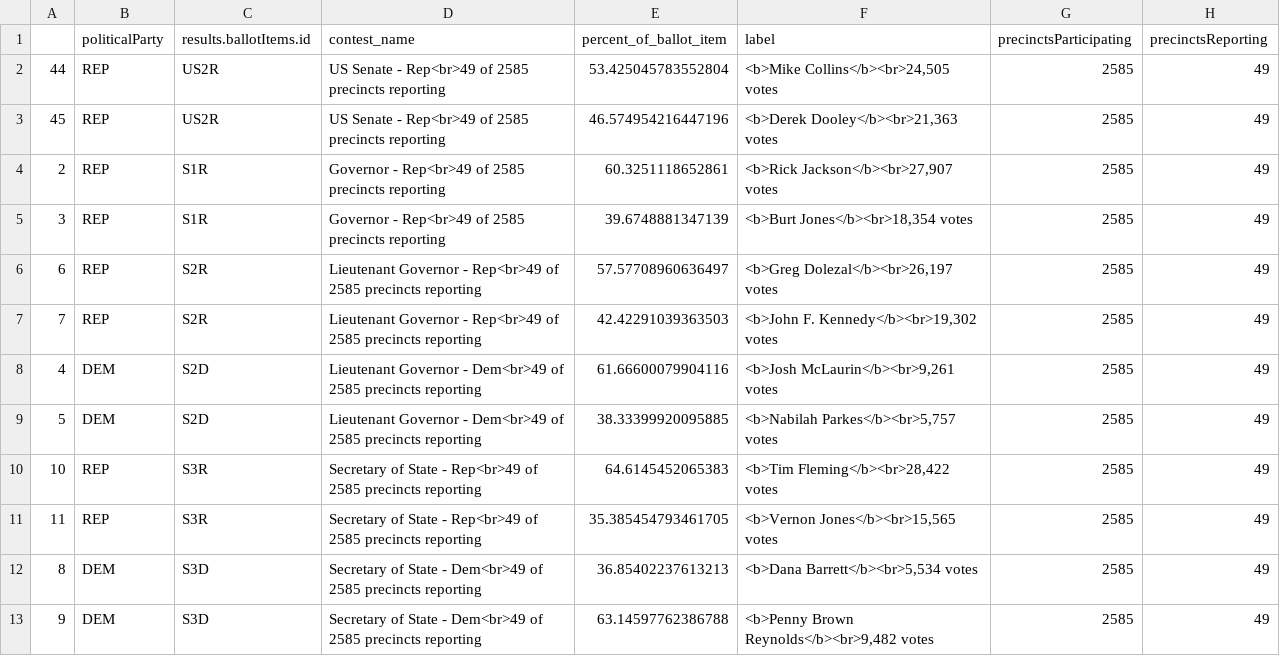
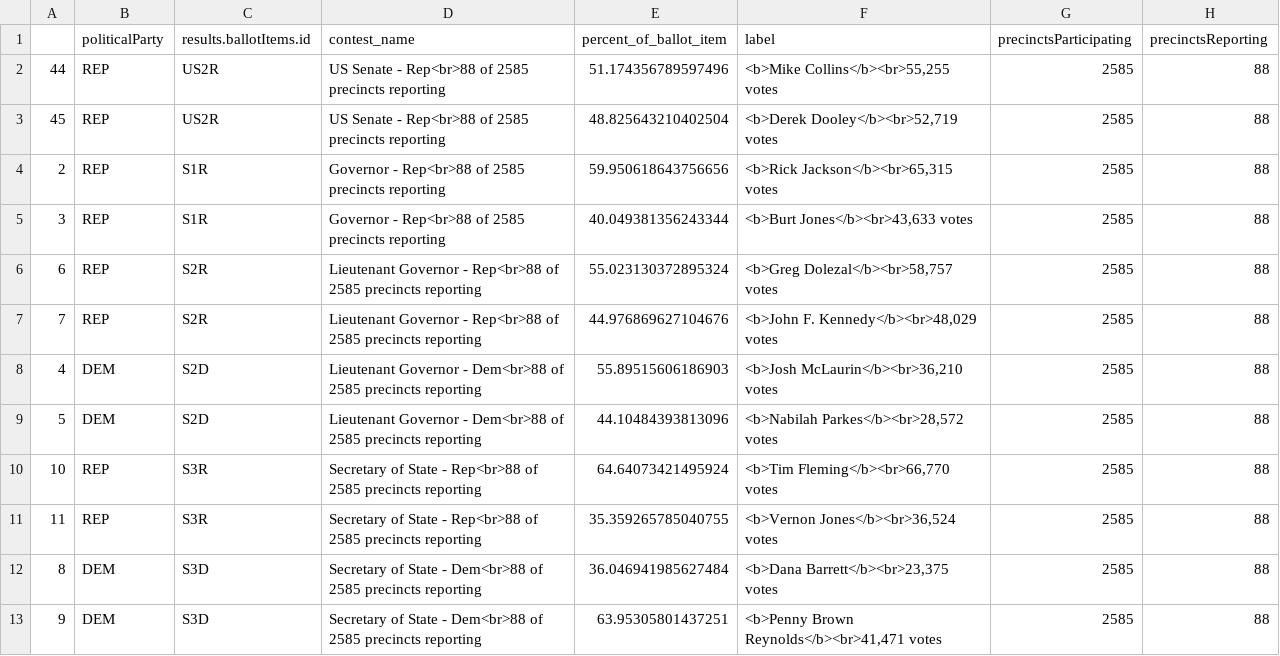
Before and after one commit to maggie-lee/election-night-results-tutorial, a CSV file: 2026-06-16/2026-06-16 June 16th, 2026 General Primary Runoff-state-federal.csv, drawn as a sheet; only a part is shown; the diff covers the shown part only.

```diff
--- a/2026-06-16/2026-06-16 June 16th, 2026 General Primary Runoff-state-federal.csv
+++ b/2026-06-16/2026-06-16 June 16th, 2026 General Primary Runoff-state-federal.csv
@@ -1,13 +1,13 @@
 ,politicalParty,results.ballotItems.id,contest_name,percent_of_ballot_item,label,precinctsParticipating,precinctsReporting
-44,REP,US2R,US Senate - Rep<br>49 of 2585 precincts reporting,53.425045783552804,"<b>Mike Collins</b><br>24,505 votes",2585,49
-45,REP,US2R,US Senate - Rep<br>49 of 2585 precincts reporting,46.574954216447196,"<b>Derek Dooley</b><br>21,363 votes",2585,49
-2,REP,S1R,Governor - Rep<br>49 of 2585 precincts reporting,60.3251118652861,"<b>Rick Jackson</b><br>27,907 votes",2585,49
-3,REP,S1R,Governor - Rep<br>49 of 2585 precincts reporting,39.6748881347139,"<b>Burt Jones</b><br>18,354 votes",2585,49
-6,REP,S2R,Lieutenant Governor - Rep<br>49 of 2585 precincts reporting,57.57708960636497,"<b>Greg Dolezal</b><br>26,197 votes",2585,49
-7,REP,S2R,Lieutenant Governor - Rep<br>49 of 2585 precincts reporting,42.42291039363503,"<b>John F. Kennedy</b><br>19,302 votes",2585,49
-4,DEM,S2D,Lieutenant Governor - Dem<br>49 of 2585 precincts reporting,61.66600079904116,"<b>Josh McLaurin</b><br>9,261 votes",2585,49
-5,DEM,S2D,Lieutenant Governor - Dem<br>49 of 2585 precincts reporting,38.33399920095885,"<b>Nabilah Parkes</b><br>5,757 votes",2585,49
-10,REP,S3R,Secretary of State - Rep<br>49 of 2585 precincts reporting,64.6145452065383,"<b>Tim Fleming</b><br>28,422 votes",2585,49
-11,REP,S3R,Secretary of State - Rep<br>49 of 2585 precincts reporting,35.385454793461705,"<b>Vernon Jones</b><br>15,565 votes",2585,49
-8,DEM,S3D,Secretary of State - Dem<br>49 of 2585 precincts reporting,36.85402237613213,"<b>Dana Barrett</b><br>5,534 votes",2585,49
-9,DEM,S3D,Secretary of State - Dem<br>49 of 2585 precincts reporting,63.14597762386788,"<b>Penny Brown Reynolds</b><br>9,482 votes",2585,49
+44,REP,US2R,US Senate - Rep<br>88 of 2585 precincts reporting,51.174356789597496,"<b>Mike Collins</b><br>55,255 votes",2585,88
+45,REP,US2R,US Senate - Rep<br>88 of 2585 precincts reporting,48.825643210402504,"<b>Derek Dooley</b><br>52,719 votes",2585,88
+2,REP,S1R,Governor - Rep<br>88 of 2585 precincts reporting,59.950618643756656,"<b>Rick Jackson</b><br>65,315 votes",2585,88
+3,REP,S1R,Governor - Rep<br>88 of 2585 precincts reporting,40.049381356243344,"<b>Burt Jones</b><br>43,633 votes",2585,88
+6,REP,S2R,Lieutenant Governor - Rep<br>88 of 2585 precincts reporting,55.023130372895324,"<b>Greg Dolezal</b><br>58,757 votes",2585,88
+7,REP,S2R,Lieutenant Governor - Rep<br>88 of 2585 precincts reporting,44.976869627104676,"<b>John F. Kennedy</b><br>48,029 votes",2585,88
+4,DEM,S2D,Lieutenant Governor - Dem<br>88 of 2585 precincts reporting,55.89515606186903,"<b>Josh McLaurin</b><br>36,210 votes",2585,88
+5,DEM,S2D,Lieutenant Governor - Dem<br>88 of 2585 precincts reporting,44.10484393813096,"<b>Nabilah Parkes</b><br>28,572 votes",2585,88
+10,REP,S3R,Secretary of State - Rep<br>88 of 2585 precincts reporting,64.64073421495924,"<b>Tim Fleming</b><br>66,770 votes",2585,88
+11,REP,S3R,Secretary of State - Rep<br>88 of 2585 precincts reporting,35.359265785040755,"<b>Vernon Jones</b><br>36,524 votes",2585,88
+8,DEM,S3D,Secretary of State - Dem<br>88 of 2585 precincts reporting,36.046941985627484,"<b>Dana Barrett</b><br>23,375 votes",2585,88
+9,DEM,S3D,Secretary of State - Dem<br>88 of 2585 precincts reporting,63.95305801437251,"<b>Penny Brown Reynolds</b><br>41,471 votes",2585,88
```
Also changed, not shown: 88 edited cells elsewhere in this file, 1 other file.
